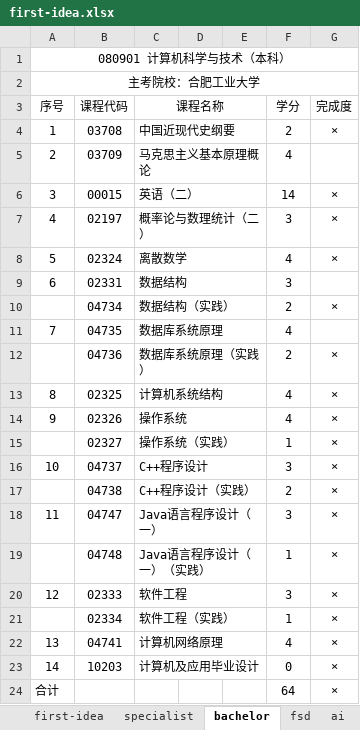
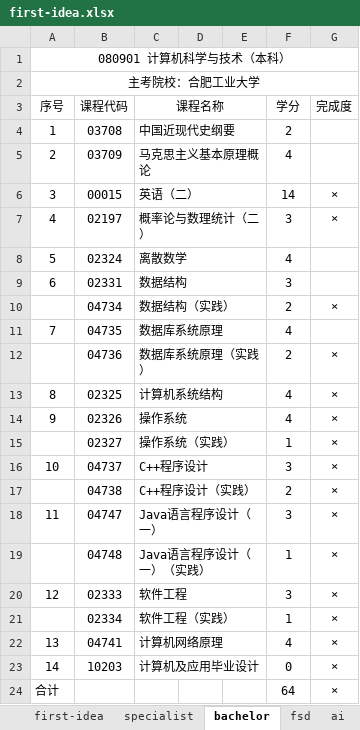
Before and after one commit to yyhicx/notebook, an Excel workbook: first-idea.xlsx, sheet bachelor, drawn as a sheet; values as stored, in another font and other column widths than the file's, no borders; the diff names each change by its address in the sheet, - before the commit and + after, or states it on an @@ line.

```diff
--- a/first-idea.xlsx (sheet bachelor)
+++ b/first-idea.xlsx (sheet bachelor)
-G4 (完成度): ×
+G4 (完成度): (empty)
-G8 (完成度): ×
+G8 (完成度): (empty)
```
Also changed, not shown: sheet ai, sheet fsd, sheet specialist, sheet first-idea, other sheet tabs, 3 other files.
